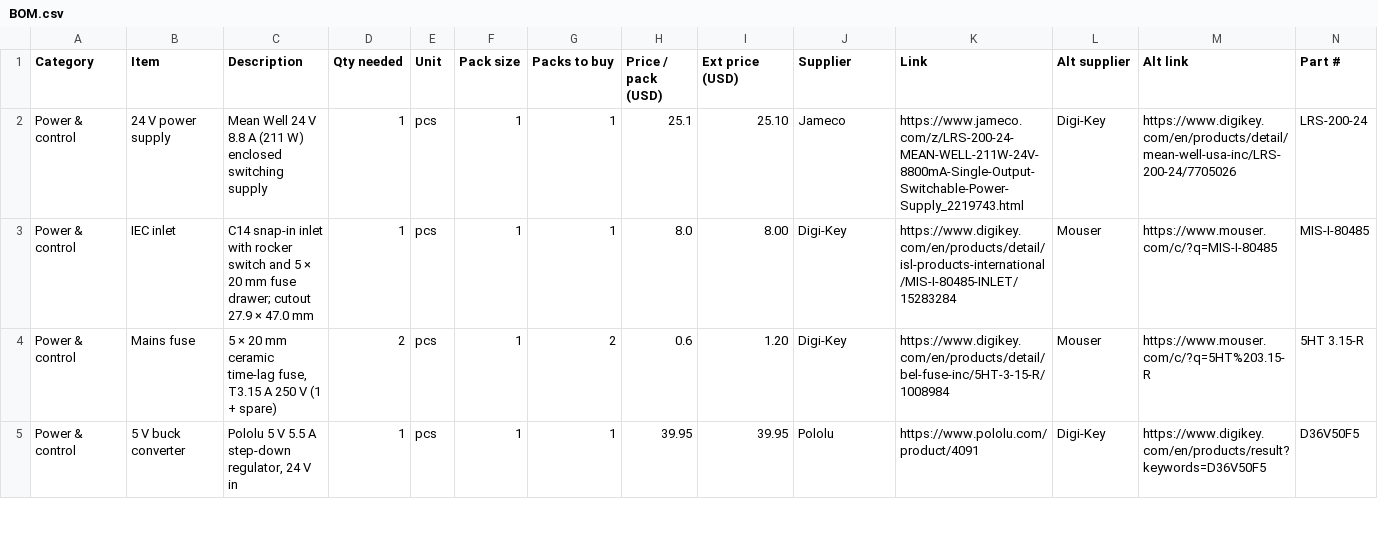
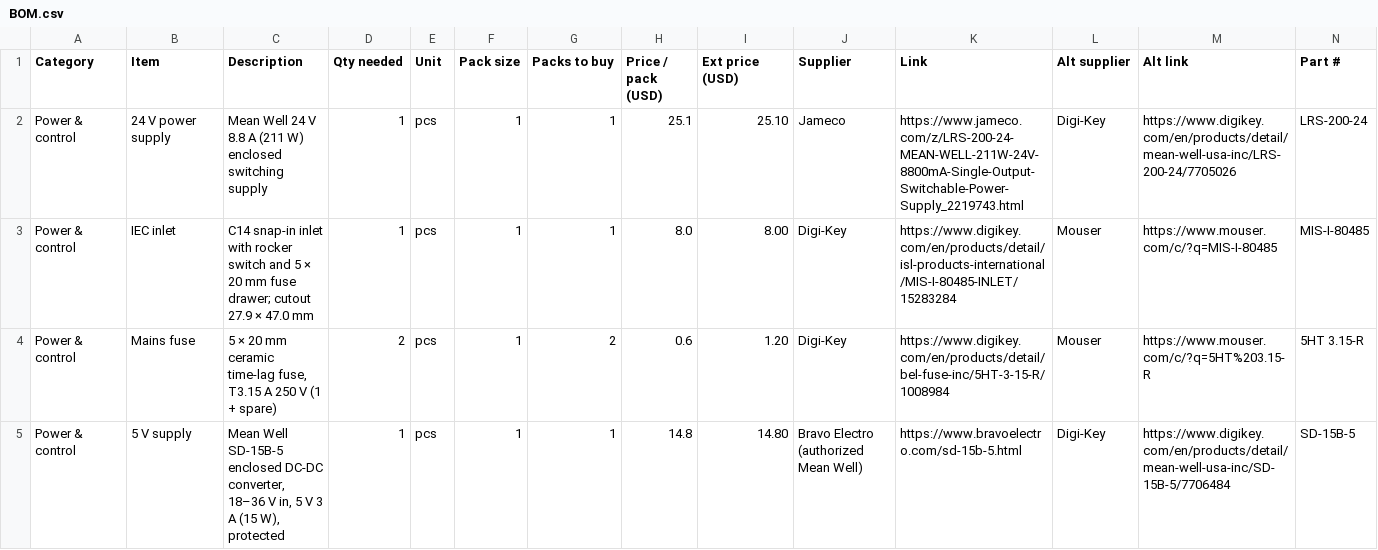
Before and after one commit to lquinn1/3d-printing-models, a CSV file: models/filament-dry-cabinet/BOM.csv, drawn as a sheet; only a part is shown; removed rows and columns are numbered as before the commit, all else as after; rows hold the shown columns only; the diff covers the shown part only; the diff names each change by its address in the sheet, - before the commit and + after, or states it on an @@ line.

```diff
--- a/models/filament-dry-cabinet/BOM.csv
+++ b/models/filament-dry-cabinet/BOM.csv
-row 5: Power & control | 5 V buck converter | Pololu 5 V 5.5 A step-down regulator, 24 V in | 1 | pcs | 1 | 1 | 39.95 | 39.95 | Pololu | https://www.pololu.com/product/4091 | Digi-Key | https://www.digikey.com/en/products/result?keywords=D36V50F5 | D36V50F5
+row 5: Power & control | 5 V supply | Mean Well SD-15B-5 enclosed DC-DC converter, 18–36 V in, 5 V 3 A (15 W), protected | 1 | pcs | 1 | 1 | 14.8 | 14.80 | Bravo Electro (authorized Mean Well) | https://www.bravoelectro.com/sd-15b-5.html | Digi-Key | https://www.digikey.com/en/products/detail/mean-well-usa-inc/SD-15B-5/7706484 | SD-15B-5
```
Also changed, not shown: 11 edited cells elsewhere in this file, models/filament-dry-cabinet/bom/bom_source.csv, models/filament-dry-cabinet/wiring/wire_list.csv, 17 other files.
